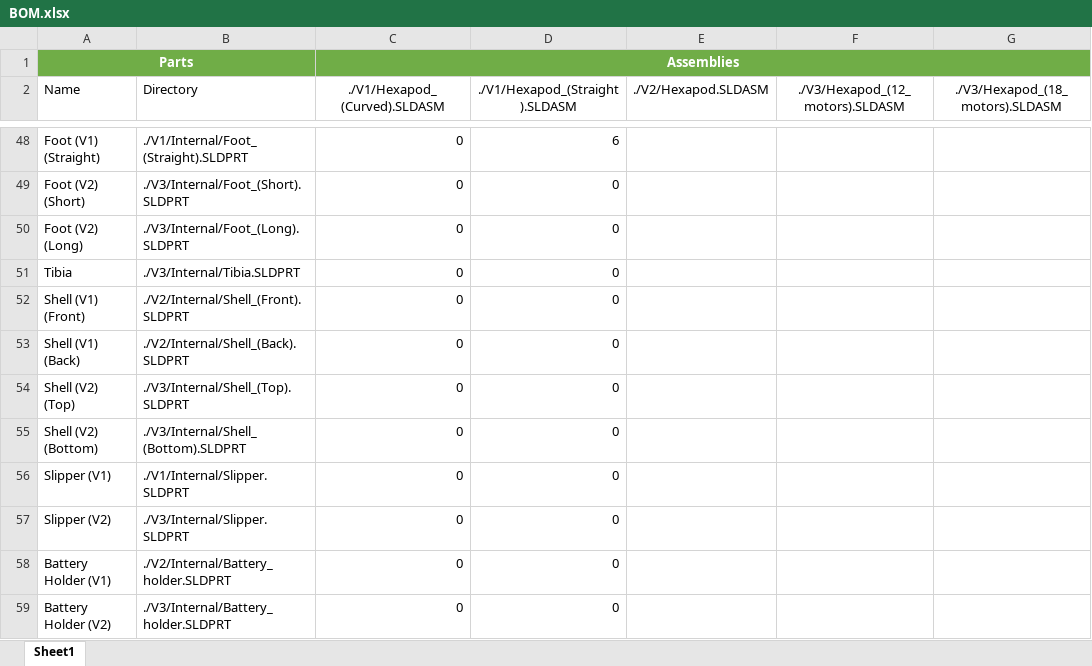
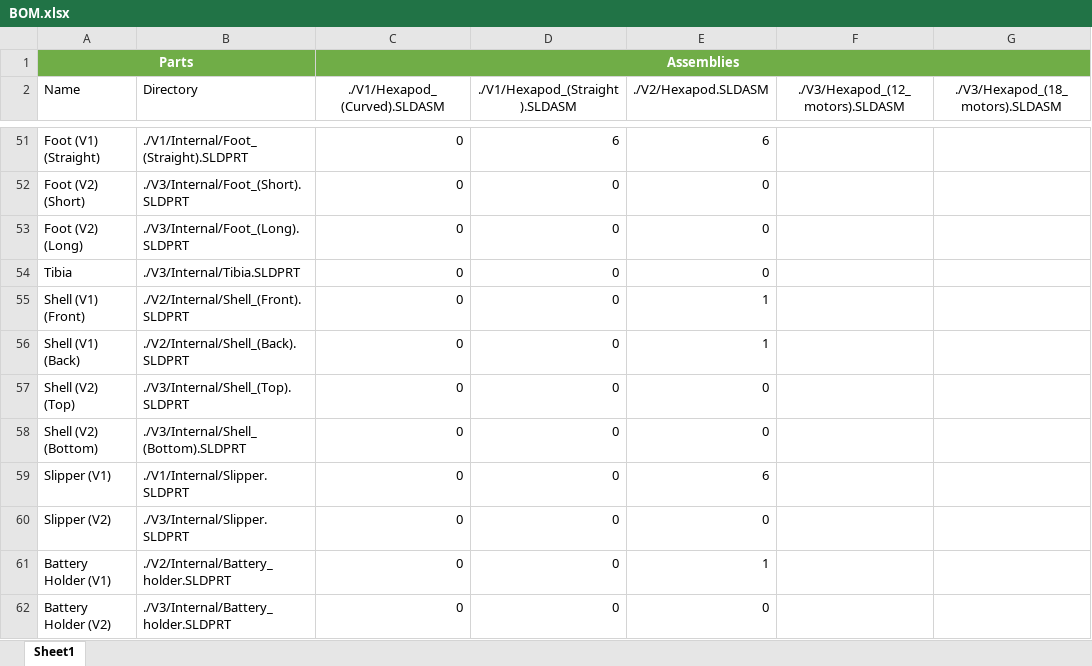
Before and after one commit to FARM3R8OY/HexaphobUS, an Excel workbook: CAD/BOM.xlsx, sheet Sheet1, drawn as a sheet; only a part is shown, gaps mark what is left out; values as stored, in another font and other column widths than the file's, no borders; table styles not drawn; addresses are those after the commit; the diff covers the shown part only; the diff names each change by its address in the sheet, - before the commit and + after, or states it on an @@ line.

```diff
--- a/CAD/BOM.xlsx (sheet Sheet1)
+++ b/CAD/BOM.xlsx (sheet Sheet1)
-E51 (./V2/Hexapod.SLDASM): (empty)
+E51 (./V2/Hexapod.SLDASM): 6
-E52:E54 (./V2/Hexapod.SLDASM): (empty)
+E52:E54 (./V2/Hexapod.SLDASM): 0
-E55:E56 (./V2/Hexapod.SLDASM): (empty)
+E55:E56 (./V2/Hexapod.SLDASM): 1
-E57:E58 (./V2/Hexapod.SLDASM): (empty)
+E57:E58 (./V2/Hexapod.SLDASM): 0
-E59 (./V2/Hexapod.SLDASM): (empty)
+E59 (./V2/Hexapod.SLDASM): 6
-E60 (./V2/Hexapod.SLDASM): (empty)
+E60 (./V2/Hexapod.SLDASM): 0
-E61 (./V2/Hexapod.SLDASM): (empty)
+E61 (./V2/Hexapod.SLDASM): 1
-E62 (./V2/Hexapod.SLDASM): (empty)
+E62 (./V2/Hexapod.SLDASM): 0
```
Also changed, not shown: 6 added rows, 3 removed rows and 51 edited cells elsewhere in this sheet, formulas that keep their value, 4 other files.
